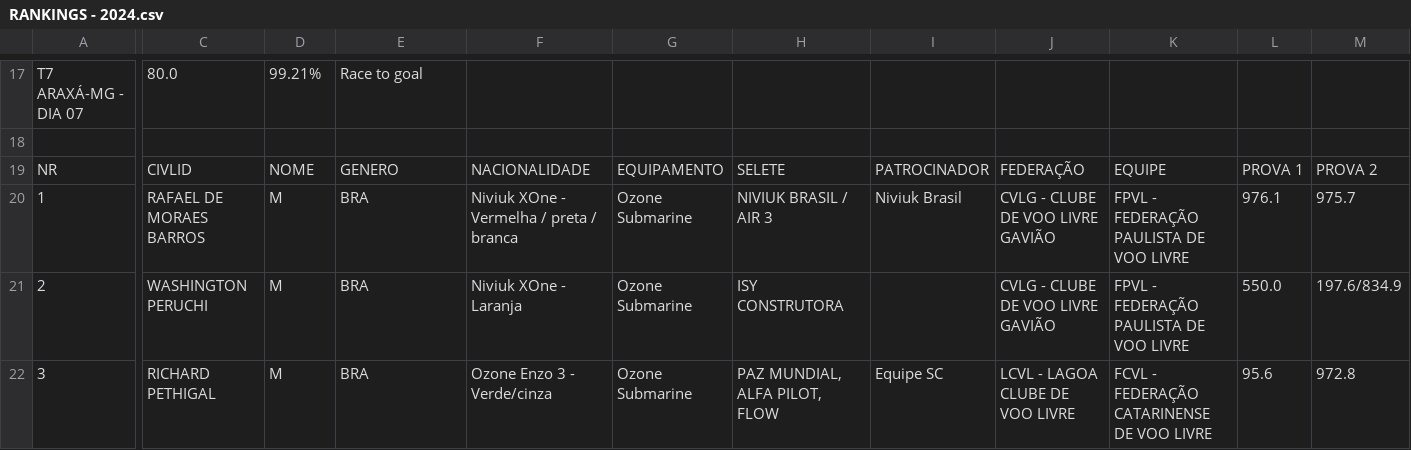
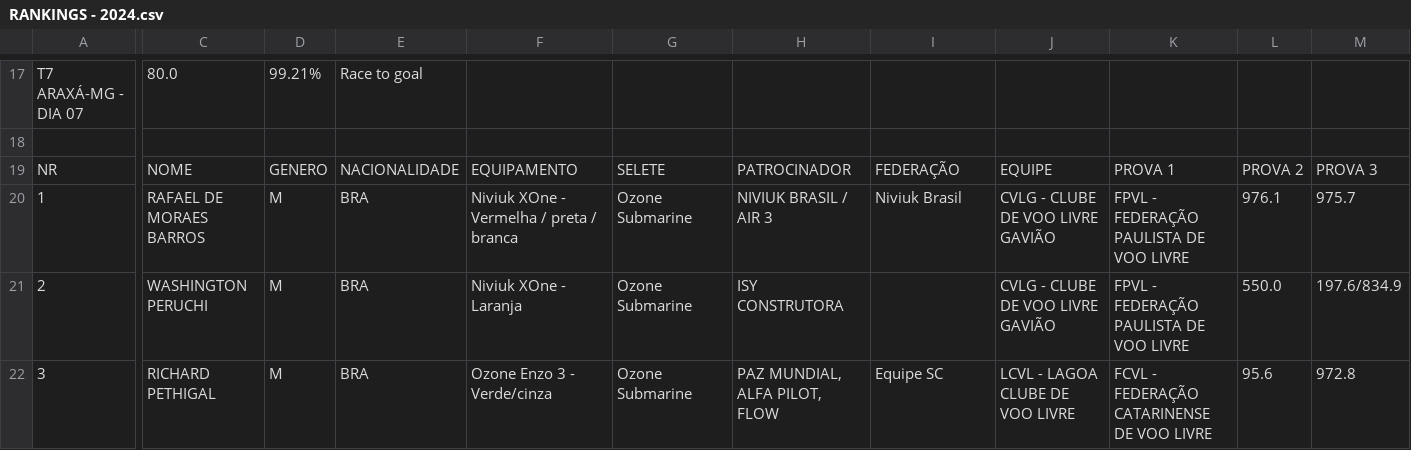
Before and after one commit to domenicatcacenco/Voo, a CSV file: RANKINGS - 2024.csv, drawn as a sheet; only a part is shown, gaps mark what is left out; the diff covers the shown part only; the diff names each change by its address in the sheet, - before the commit and + after, or states it on an @@ line.

Commit message:
RANKINGS - 2024.csv

```diff
--- a/RANKINGS - 2024.csv
+++ b/RANKINGS - 2024.csv
-C19: CIVLID
+C19: NOME
-D19: NOME
+D19: GENERO
-E19: GENERO
+E19: NACIONALIDADE
-F19: NACIONALIDADE
+F19: EQUIPAMENTO
-G19: EQUIPAMENTO
+G19: SELETE
-H19: SELETE
+H19: PATROCINADOR
-I19: PATROCINADOR
+I19: FEDERAÇÃO
-J19: FEDERAÇÃO
+J19: EQUIPE
-K19: EQUIPE
+K19: PROVA 1
-L19: PROVA 1
+L19: PROVA 2
-M19: PROVA 2
+M19: PROVA 3
```
Also changed, not shown: 6 edited cells elsewhere in this file.
